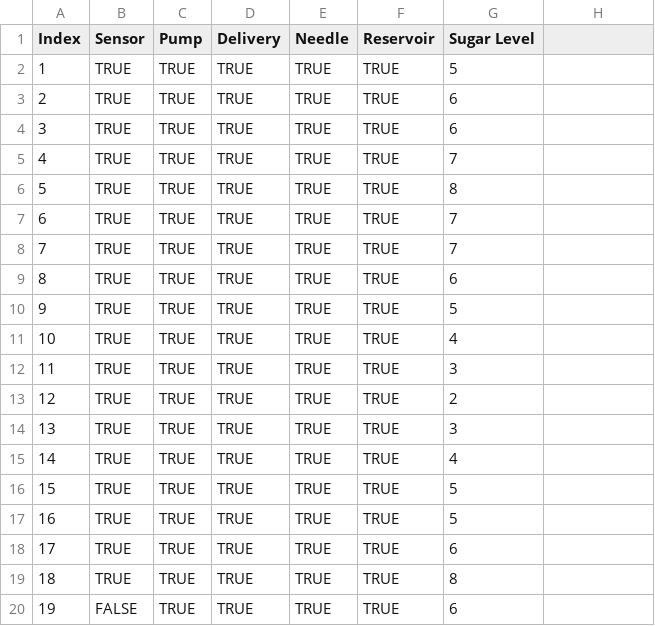
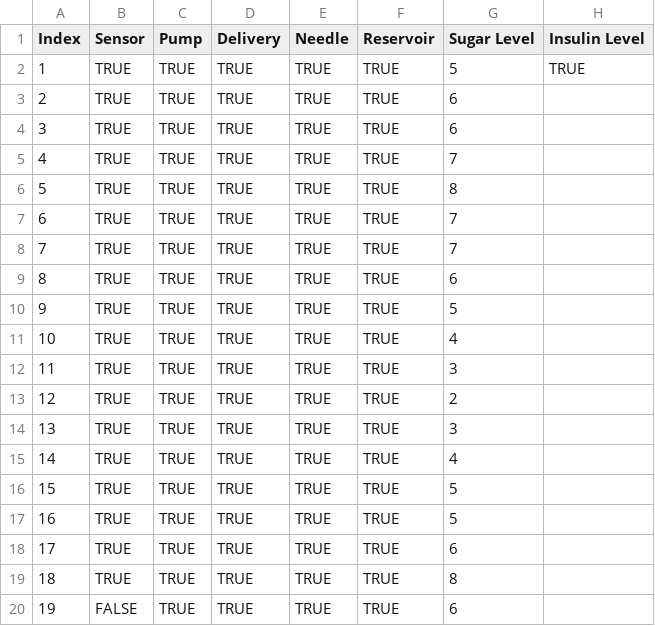
Before and after one commit to martin-wilkinson/CP3407-Group1, a CSV file: CSVTestData.csv, drawn as a sheet; the diff names each change by its address in the sheet, - before the commit and + after, or states it on an @@ line.

Commit message:
Added fuinctions dealing with dosages
Added functions to handle dosage and calculate how much insulin is left.

```diff
--- a/CSVTestData.csv
+++ b/CSVTestData.csv
-H1: (empty)
+H1: Insulin Level
-H2 (Insulin Level): (empty)
+H2 (Insulin Level): TRUE
```
Also changed, not shown: 2 other files.
